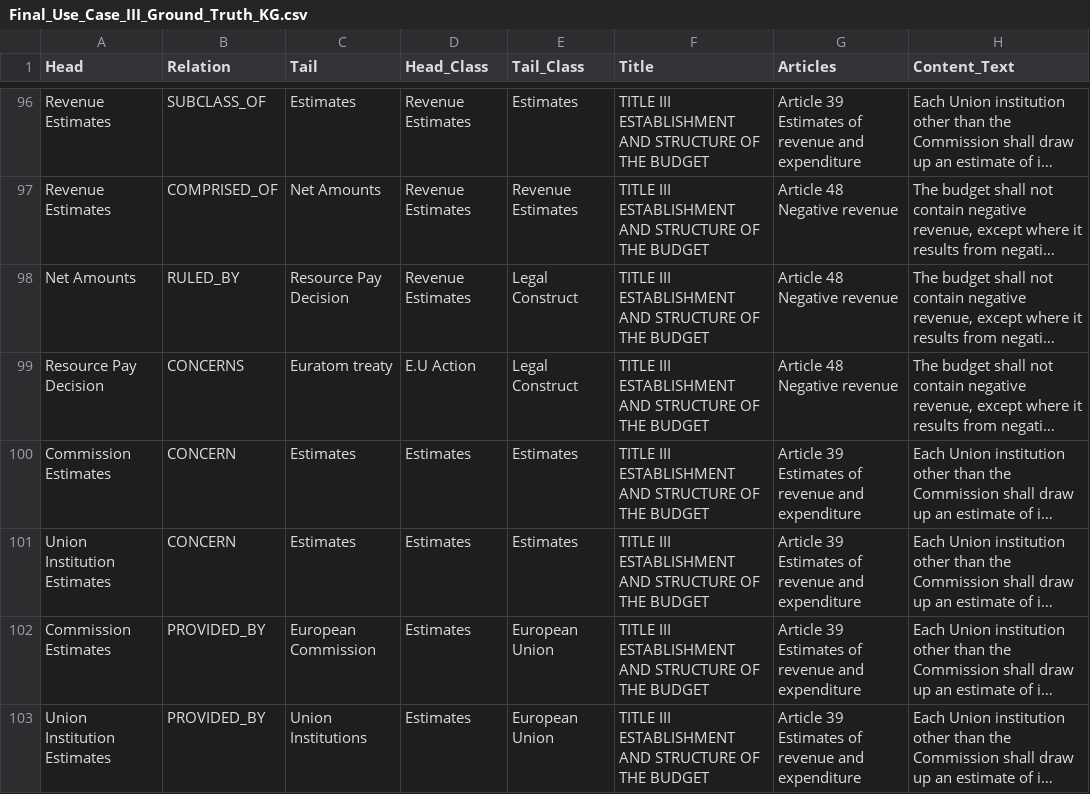
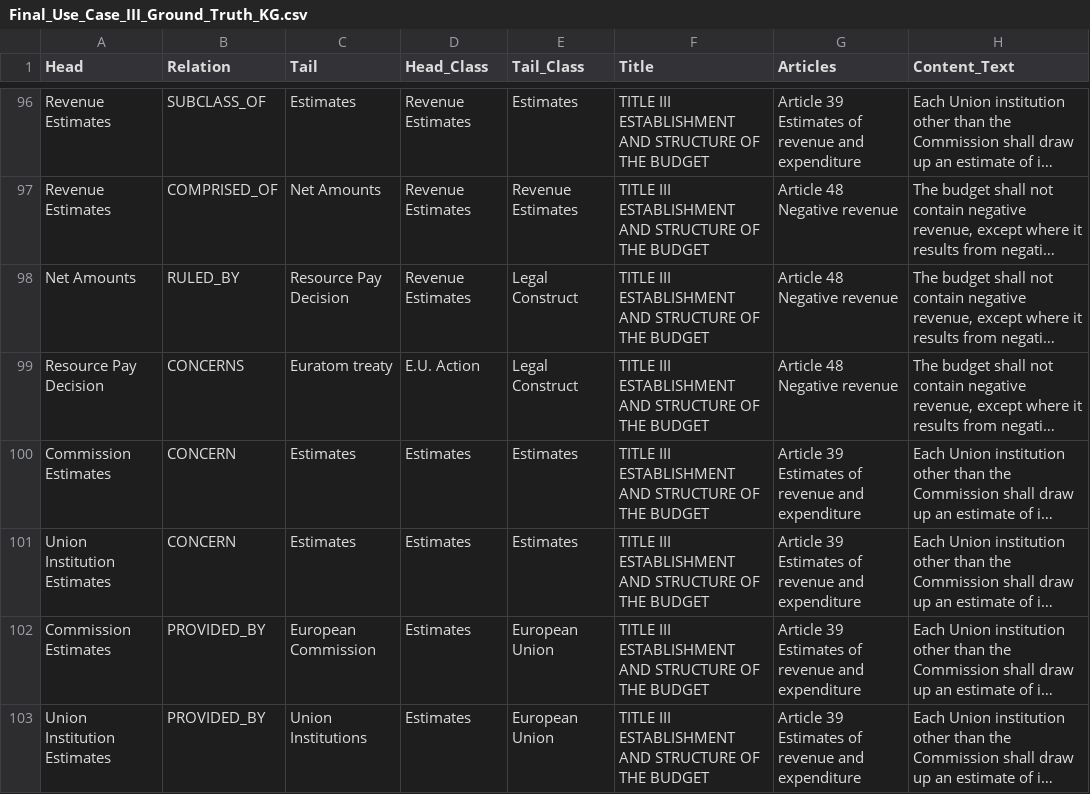
Before and after one commit to Yiannis7918/FINAL_KGs, a CSV file: Final_Use_Case_III_Ground_Truth_KG.csv, drawn as a sheet; only a part is shown, gaps mark what is left out; long unchanged cells end in …; the diff names each change by its address in the sheet, - before the commit and + after, or states it on an @@ line.

Commit message:
Add files via upload

```diff
--- a/Final_Use_Case_III_Ground_Truth_KG.csv
+++ b/Final_Use_Case_III_Ground_Truth_KG.csv
-D99 (Head_Class): E.U Action
+D99 (Head_Class): E.U. Action
```
